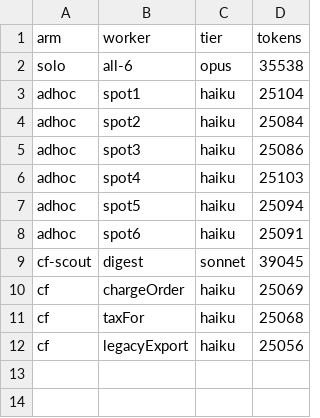
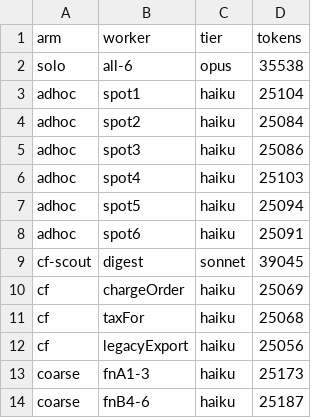
Before and after one commit to TheColliery/.github, a TSV file: benchmarks/CoalFace/results/onoff-raw.tsv, drawn as a sheet; the diff names each change by its address in the sheet, - before the commit and + after, or states it on an @@ line.

```diff
--- a/benchmarks/CoalFace/results/onoff-raw.tsv
+++ b/benchmarks/CoalFace/results/onoff-raw.tsv
+row 13: coarse | fnA1-3 | haiku | 25173
+row 14: coarse | fnB4-6 | haiku | 25187
```
Also changed, not shown: 2 other files.
